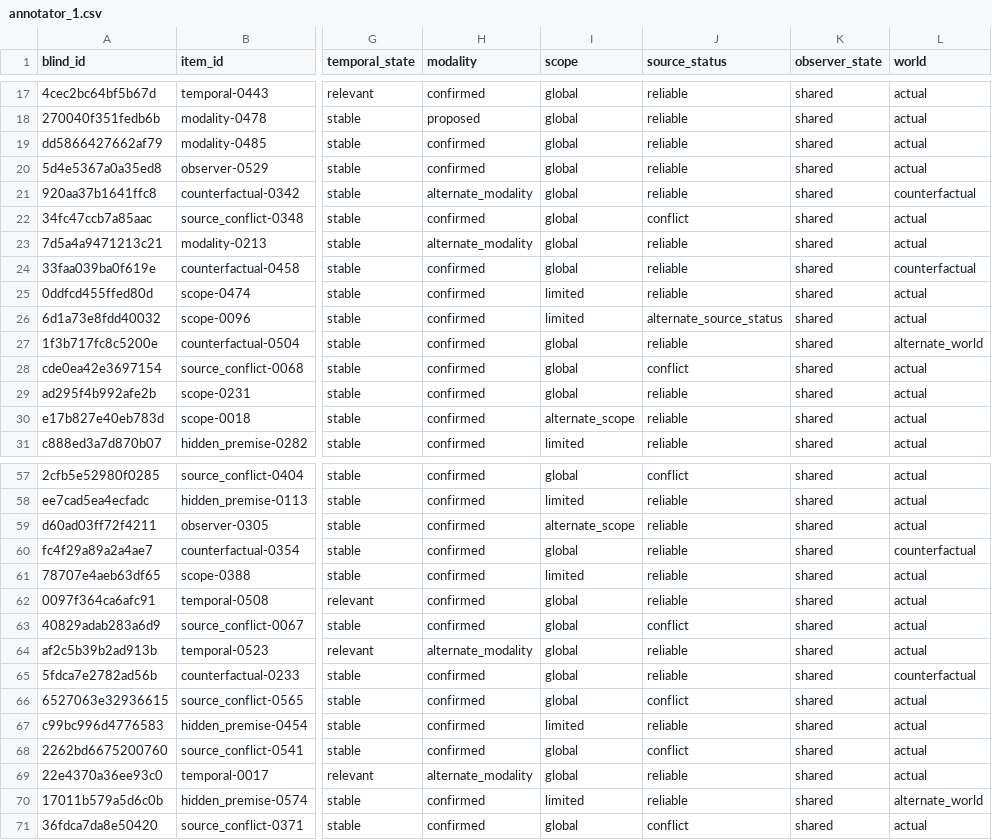
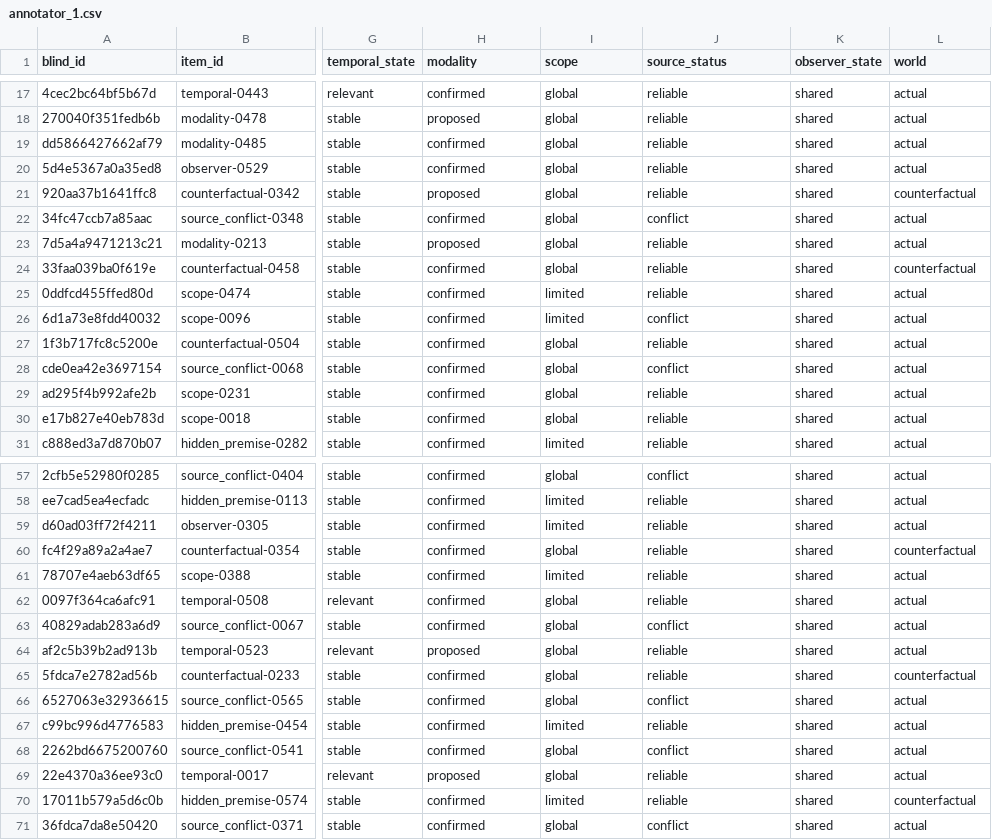
Before and after one commit to leemgs/sage, a CSV file: paper/results/simulated_iaa/packets/annotator_1.csv, drawn as a sheet; only a part is shown, gaps mark what is left out; the diff covers the shown part only; the diff names each change by its address in the sheet, - before the commit and + after, or states it on an @@ line.

```diff
--- a/paper/results/simulated_iaa/packets/annotator_1.csv
+++ b/paper/results/simulated_iaa/packets/annotator_1.csv
-H21 (modality): alternate_modality
+H21 (modality): proposed
-H23 (modality): alternate_modality
+H23 (modality): proposed
-J26 (source_status): alternate_source_status
+J26 (source_status): conflict
-L27 (world): alternate_world
+L27 (world): actual
-I30 (scope): alternate_scope
+I30 (scope): global
-I59 (scope): alternate_scope
+I59 (scope): limited
-H64 (modality): alternate_modality
+H64 (modality): proposed
-H69 (modality): alternate_modality
+H69 (modality): proposed
-L70 (world): alternate_world
+L70 (world): counterfactual
```
Also changed, not shown: 5 edited cells elsewhere in this file, paper/annotation_packets/EXAMPLE_annotator_filled.csv, paper/results/simulated_iaa/adjudication.csv, 10 other files.
